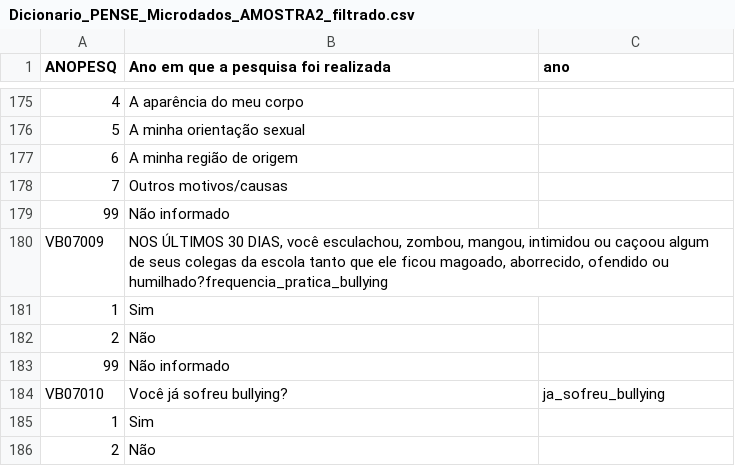
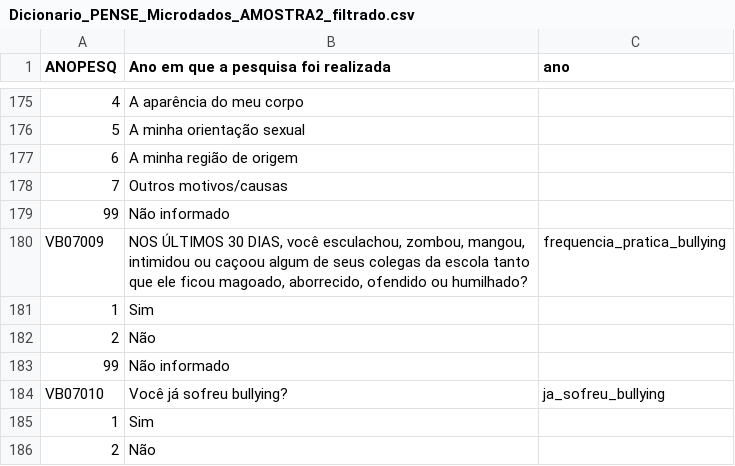
Before and after one commit to marcelagomescorrea/bootcamp_alura, a CSV file: Modulo_03/Dicionario_PENSE_Microdados_AMOSTRA2_filtrado.csv, drawn as a sheet; only a part is shown, gaps mark what is left out; the diff names each change by its address in the sheet, - before the commit and + after, or states it on an @@ line.

Commit message:
Update Dicionario_PENSE_Microdados_AMOSTRA2_filtrado.csv

```diff
--- a/Modulo_03/Dicionario_PENSE_Microdados_AMOSTRA2_filtrado.csv
+++ b/Modulo_03/Dicionario_PENSE_Microdados_AMOSTRA2_filtrado.csv
-B180: …ofendido ou humilhado?frequencia_pratica_bullying
+B180: …ofendido ou humilhado?
-C180 (ano): (empty)
+C180 (ano): frequencia_pratica_bullying
```
